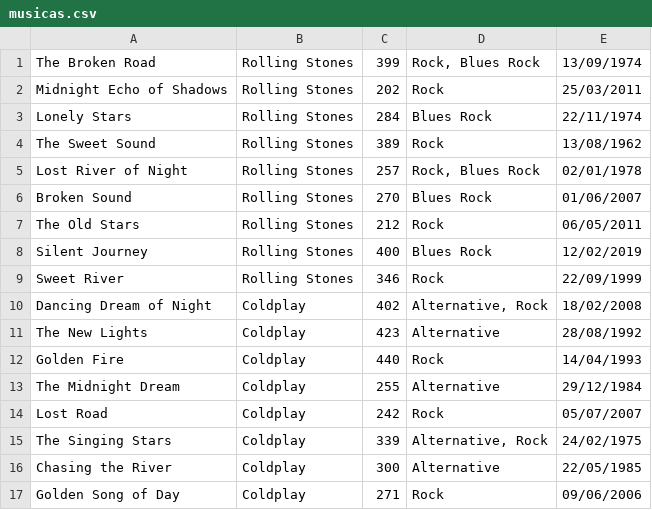
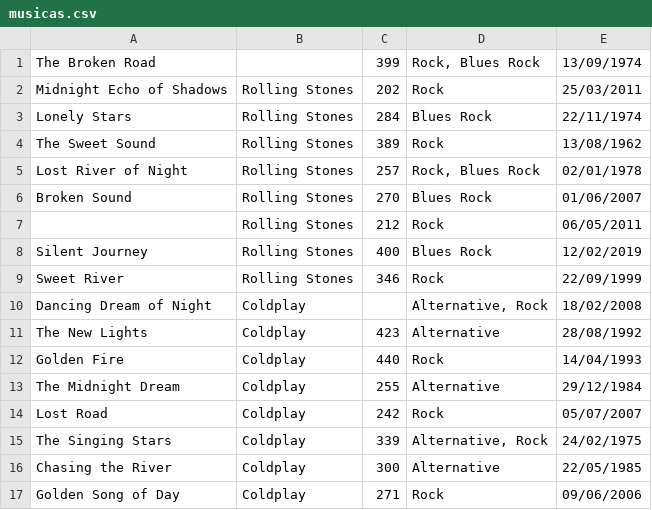
Before and after one commit to kawan-bastos/csharp-DataManipulation, a CSV file: 05-Strings/musicas.csv, drawn as a sheet; only a part is shown.

```diff
--- a/05-Strings/musicas.csv
+++ b/05-Strings/musicas.csv
@@ -1,2 +1,2 @@
-The Broken Road;Rolling Stones;399;Rock, Blues Rock;13/09/1974
+The Broken Road;;399;Rock, Blues Rock;13/09/1974
 Midnight Echo of Shadows;Rolling Stones;202;Rock;25/03/2011
@@ -6,6 +6,6 @@ Lost River of Night;Rolling Stones;257;Rock, Blues Rock;02/01/1978
 Broken Sound;Rolling Stones;270;Blues Rock;01/06/2007
-The Old Stars;Rolling Stones;212;Rock;06/05/2011
+;Rolling Stones;212;Rock;06/05/2011
 Silent Journey;Rolling Stones;400;Blues Rock;12/02/2019
 Sweet River;Rolling Stones;346;Rock;22/09/1999
-Dancing Dream of Night;Coldplay;402;Alternative, Rock;18/02/2008
+Dancing Dream of Night;Coldplay;;Alternative, Rock;18/02/2008
 The New Lights;Coldplay;423;Alternative;28/08/1992
```
Also changed, not shown: 1 other file.
